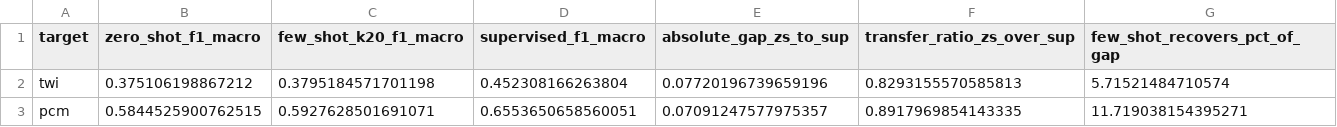
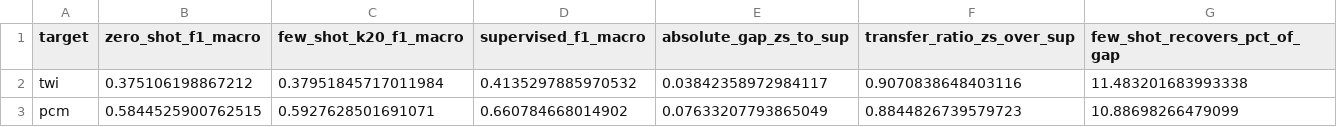
Before and after one commit to ICS-NLP/FinalProject, a CSV file: Phase3_Outputs/transfer_gap_summary.csv, drawn as a sheet.

```diff
--- a/Phase3_Outputs/transfer_gap_summary.csv
+++ b/Phase3_Outputs/transfer_gap_summary.csv
@@ -1,3 +1,3 @@
 target,zero_shot_f1_macro,few_shot_k20_f1_macro,supervised_f1_macro,absolute_gap_zs_to_sup,transfer_ratio_zs_over_sup,few_shot_recovers_pct_of_gap
-twi,0.375106198867212,0.3795184571701198,0.452308166263804,0.07720196739659196,0.8293155570585813,5.71521484710574
-pcm,0.5844525900762515,0.5927628501691071,0.6553650658560051,0.07091247577975357,0.8917969854143335,11.719038154395271
+twi,0.375106198867212,0.37951845717011984,0.4135297885970532,0.03842358972984117,0.9070838648403116,11.483201683993338
+pcm,0.5844525900762515,0.5927628501691071,0.660784668014902,0.07633207793865049,0.8844826739579723,10.88698266479099
```
Also changed, not shown: 7 other files.
